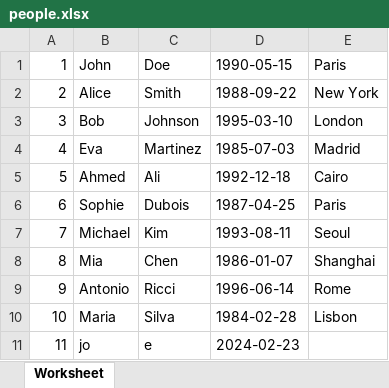
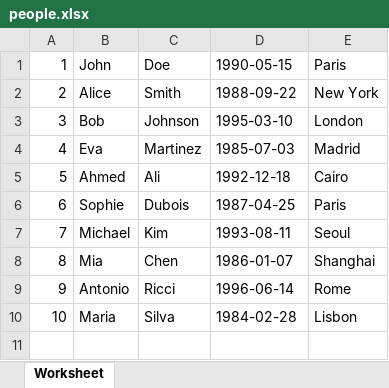
Before and after one commit to wakelamjordan/e-success, an Excel workbook: Public/people.xlsx, sheet Worksheet, drawn as a sheet; values as stored, in another font and other column widths than the file's, no borders; the diff names each change by its address in the sheet, - before the commit and + after, or states it on an @@ line.

```diff
--- a/Public/people.xlsx (sheet Worksheet)
+++ b/Public/people.xlsx (sheet Worksheet)
-row 11: 11 | jo | e | 2024-02-23
```
Also changed, not shown: 5 other files.
